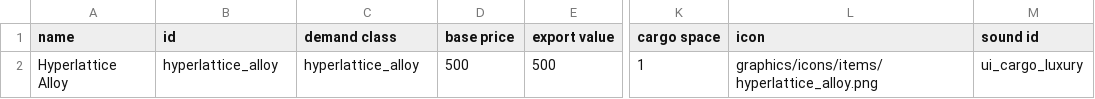
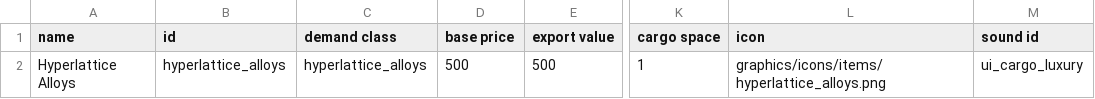
Before and after one commit to boggledstarsector/TASC, a CSV file: data/campaign/commodities.csv, drawn as a sheet; only a part is shown, gaps mark what is left out; the diff names each change by its address in the sheet, - before the commit and + after, or states it on an @@ line.

Commit message:
pluralize hyperlattice alloy commodity name

```diff
--- a/data/campaign/commodities.csv
+++ b/data/campaign/commodities.csv
-A2 (name): Hyperlattice Alloy
+A2 (name): Hyperlattice Alloys
-B2 (id): hyperlattice_alloy
+B2 (id): hyperlattice_alloys
-C2 (demand class): hyperlattice_alloy
+C2 (demand class): hyperlattice_alloys
-L2 (icon): graphics/icons/items/hyperlattice_alloy.png
+L2 (icon): graphics/icons/items/hyperlattice_alloys.png
```
Also changed, not shown: data/strings/descriptions.csv, 15 other files.
